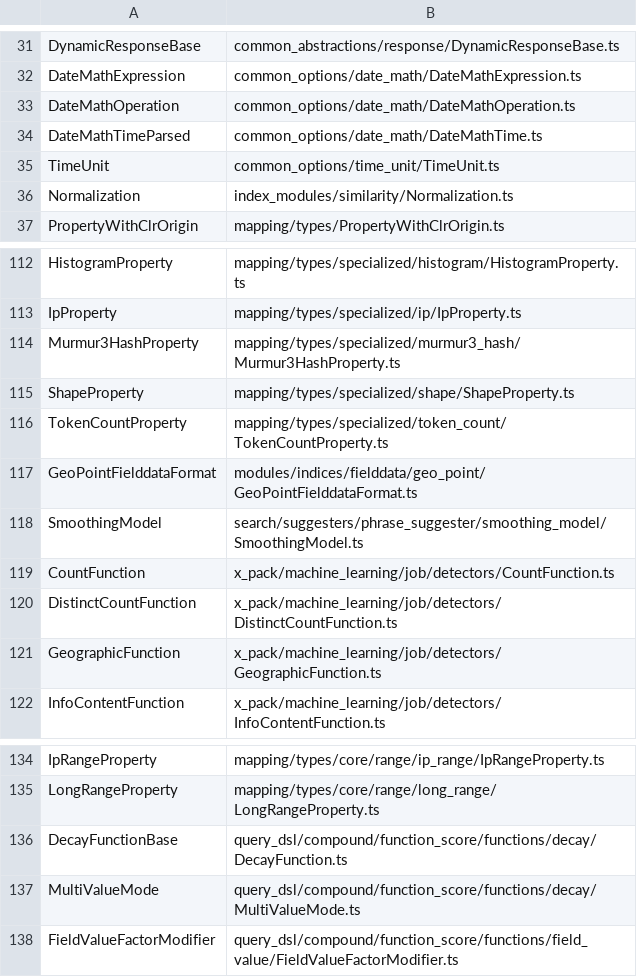
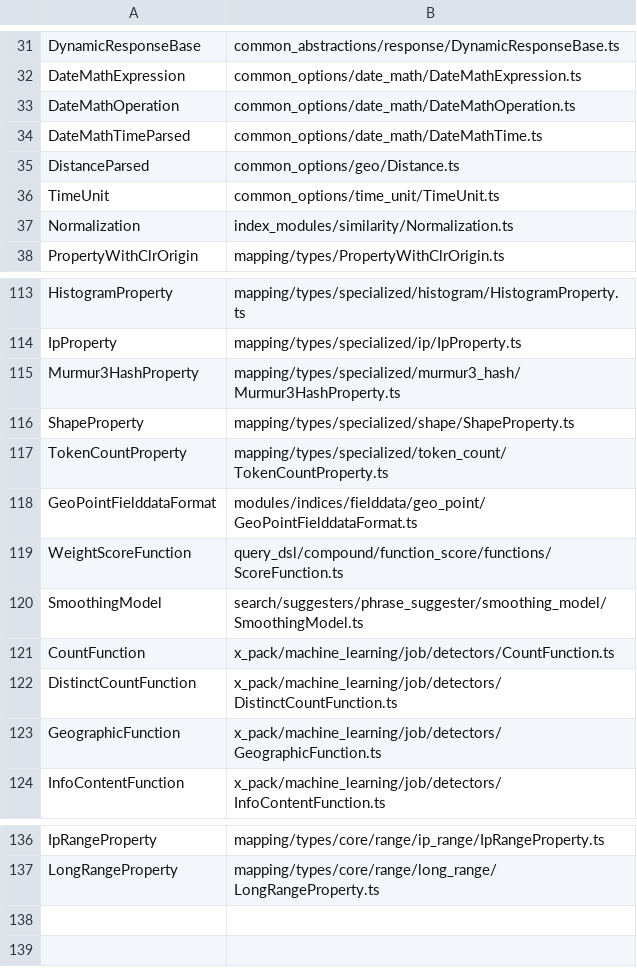
Before and after one commit to elastic/elasticsearch-specification, a CSV file: output/dangling-types/dangling.csv, drawn as a sheet; only a part is shown, gaps mark what is left out; removed rows and columns are numbered as before the commit, all else as after; the diff names each change by its address in the sheet, - before the commit and + after, or states it on an @@ line.

Commit message:
fix resore and function score query

```diff
--- a/output/dangling-types/dangling.csv
+++ b/output/dangling-types/dangling.csv
+row 35: DistanceParsed | common_options/geo/Distance.ts
+row 119: WeightScoreFunction | query_dsl/compound/function_score/functions/ScoreFunction.ts
-row 136: DecayFunctionBase | query_dsl/compound/function_score/functions/decay/DecayFunction.ts
-row 137: MultiValueMode | query_dsl/compound/function_score/functions/decay/MultiValueMode.ts
-row 138: FieldValueFactorModifier | query_dsl/compound/function_score/functions/field_value/FieldValueFactorModifier.ts
```
Also changed, not shown: 7 other files.
